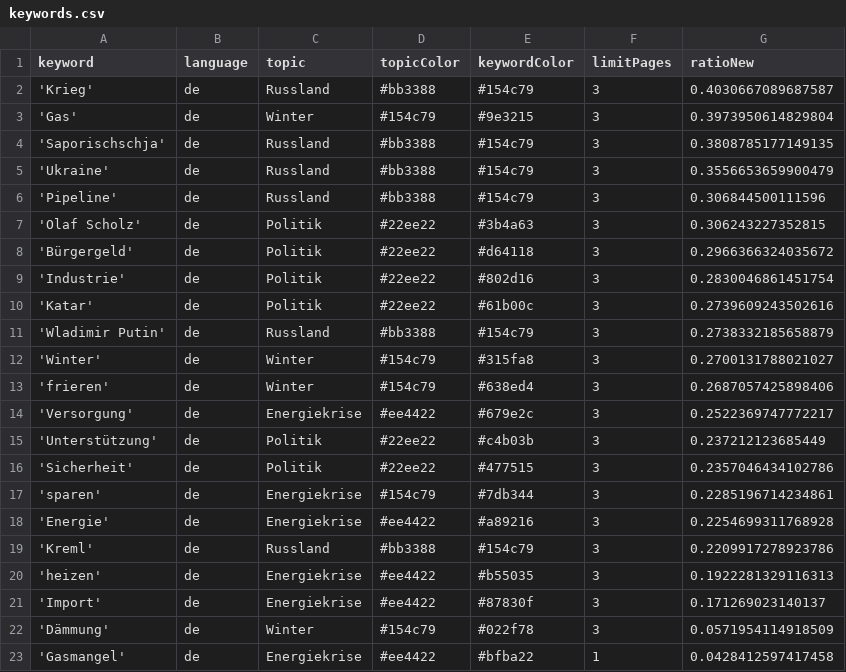
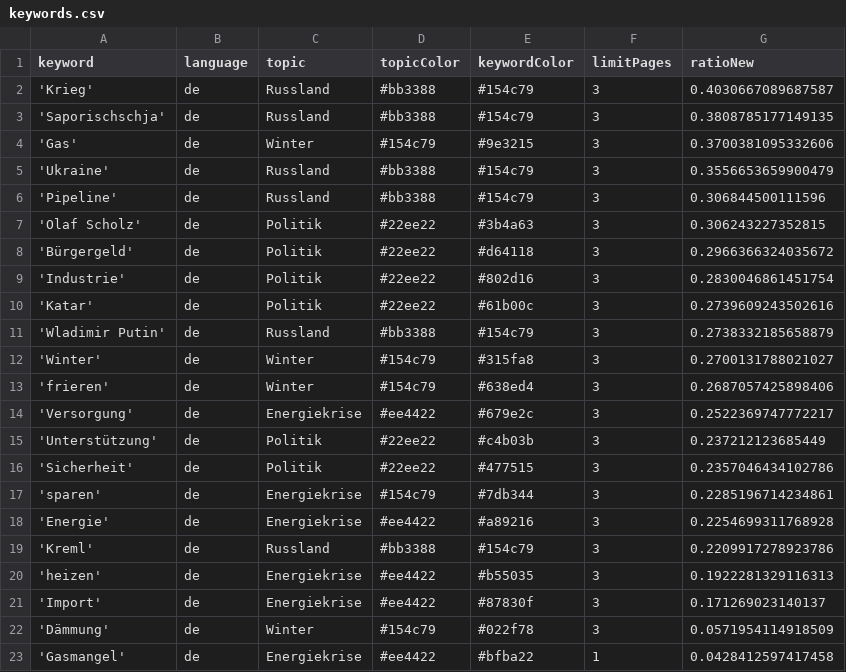
Before and after one commit to celiapi-news/winterIsComing2, a CSV file: keywords.csv, drawn as a sheet; removed rows and columns are numbered as before the commit, all else as after; the diff names each change by its address in the sheet, - before the commit and + after, or states it on an @@ line.

```diff
--- a/keywords.csv
+++ b/keywords.csv
-row 3: 'Gas' | de | Winter | #154c79 | #9e3215 | 3 | 0.3973950614829804
+row 4: 'Gas' | de | Winter | #154c79 | #9e3215 | 3 | 0.3700381095332606
```
Also changed, not shown: csv/news_2025_01.csv, csv/news_2025_02.csv.
